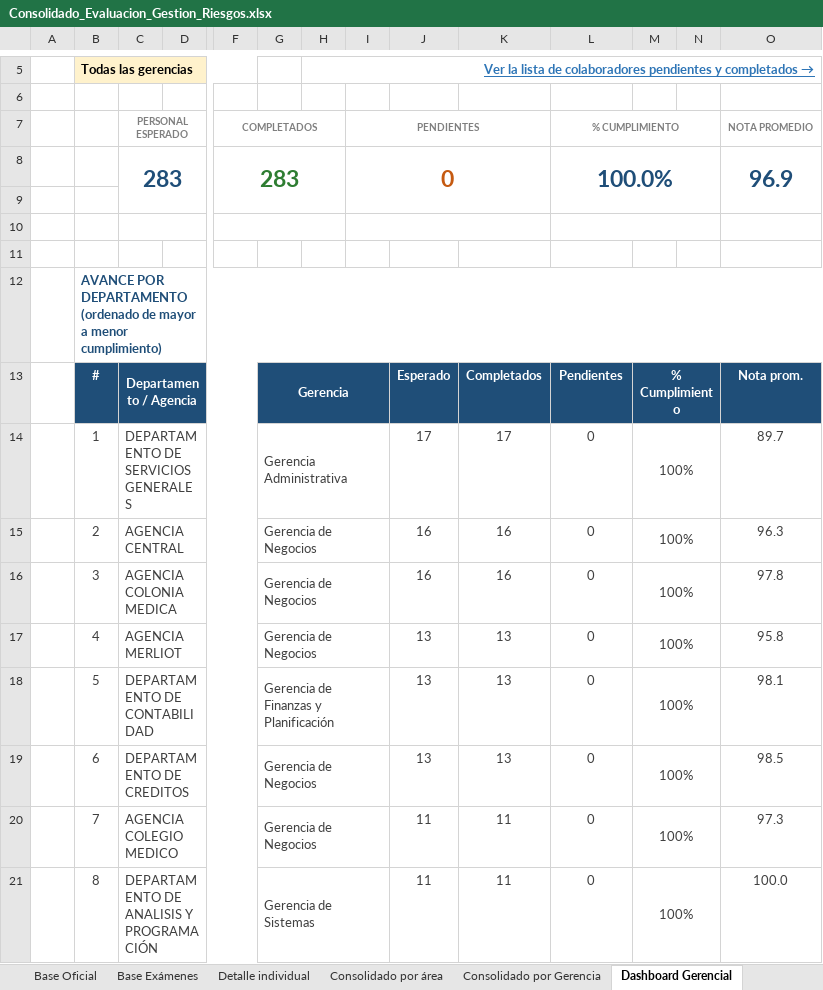
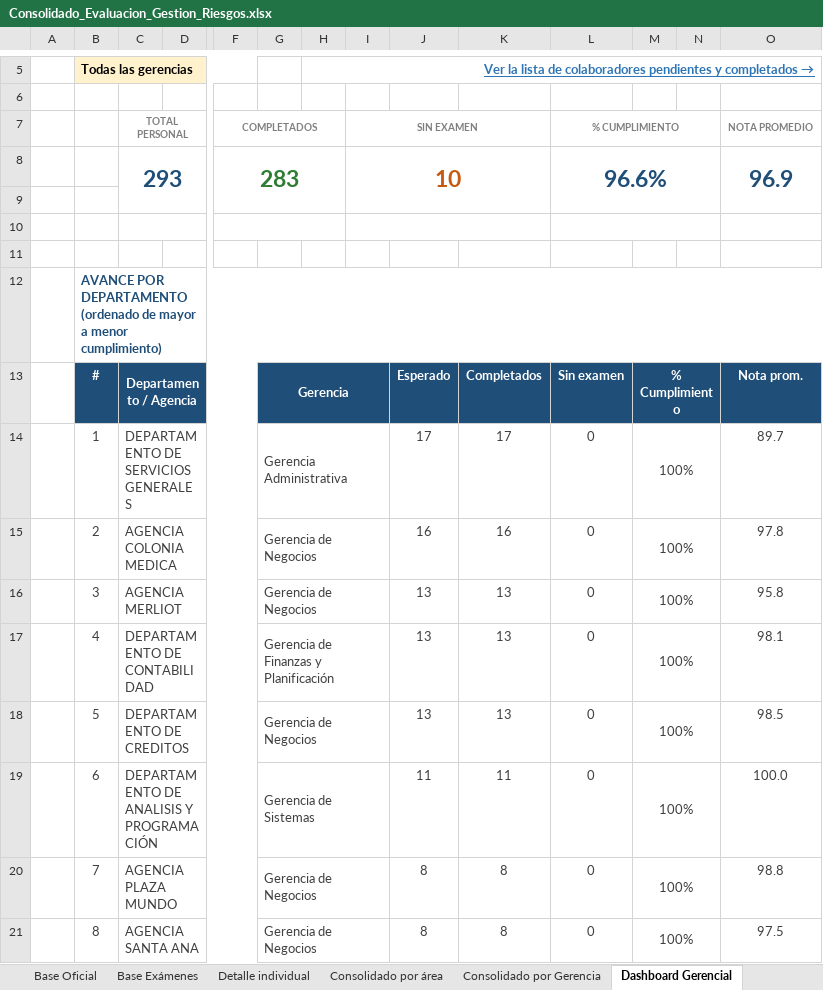
Before and after one commit to menjivar201280/riesgo, an Excel workbook: evaluacion-gestion-riesgos/Consolidado_Evaluacion_Gestion_Riesgos.xlsx, sheet Dashboard Gerencial, drawn as a sheet; only a part is shown, gaps mark what is left out; values as stored, in another font and other column widths than the file's, no borders; conditional formats not drawn; removed rows and columns are numbered as before the commit, all else as after; rows hold the shown columns only; the diff covers the shown part only; the diff names each change by its address in the sheet, - before the commit and + after, or states it on an @@ line.

```diff
--- a/evaluacion-gestion-riesgos/Consolidado_Evaluacion_Gestion_Riesgos.xlsx (sheet Dashboard Gerencial)
+++ b/evaluacion-gestion-riesgos/Consolidado_Evaluacion_Gestion_Riesgos.xlsx (sheet Dashboard Gerencial)
-C7: PERSONAL ESPERADO
+C7: TOTAL PERSONAL
-I7: PENDIENTES
+I7: SIN EXAMEN
-row 8:  |  | 283 |  | 283 |  |  | 0 |  |  | 100.0% |  |  | 96.9
+row 8:  |  | 293 |  | 283 |  |  | 10 |  |  | 96.6% |  |  | 96.9
-L13: Pendientes
+L13: Sin examen
-C15: AGENCIA CENTRAL
+C15: AGENCIA COLONIA MEDICA
-O15: 96.3
+O15: 97.8
-C16: AGENCIA COLONIA MEDICA
+C16: AGENCIA MERLIOT
-J16: 16
+J16: 13
-K16: 16
+K16: 13
-O16: 97.8
+O16: 95.8
-C17: AGENCIA MERLIOT
+C17: DEPARTAMENTO DE CONTABILIDAD
-G17: Gerencia de Negocios
+G17: Gerencia de Finanzas y Planificación
-O17: 95.8
+O17: 98.1
-C18: DEPARTAMENTO DE CONTABILIDAD
+C18: DEPARTAMENTO DE CREDITOS
-G18: Gerencia de Finanzas y Planificación
+G18: Gerencia de Negocios
-O18: 98.1
+O18: 98.5
-C19: DEPARTAMENTO DE CREDITOS
+C19: DEPARTAMENTO DE ANALISIS Y PROGRAMACIÓN
-G19: Gerencia de Negocios
+G19: Gerencia de Sistemas
-J19: 13
+J19: 11
-K19: 13
+K19: 11
-O19: 98.5
+O19: 100.0
-C20: AGENCIA COLEGIO MEDICO
+C20: AGENCIA PLAZA MUNDO
-J20:J21: 11
+J20:J21: 8
-K20:K21: 11
+K20:K21: 8
-O20: 97.3
+O20: 98.8
-C21: DEPARTAMENTO DE ANALISIS Y PROGRAMACIÓN
+C21: AGENCIA SANTA ANA
-G21: Gerencia de Sistemas
+G21: Gerencia de Negocios
-O21: 100.0
+O21: 97.5
```
Also changed, not shown: 188 edited cells elsewhere in this sheet, sheet Consolidado por área, sheet Dashboard Gráfico, sheet Consolidado por Gerencia, sheet Top 3 Departamentos, sheet Dashboard de Estados, sheet Listado de Situación Especial, formulas that keep their value, hidden cells, charts or pictures.
